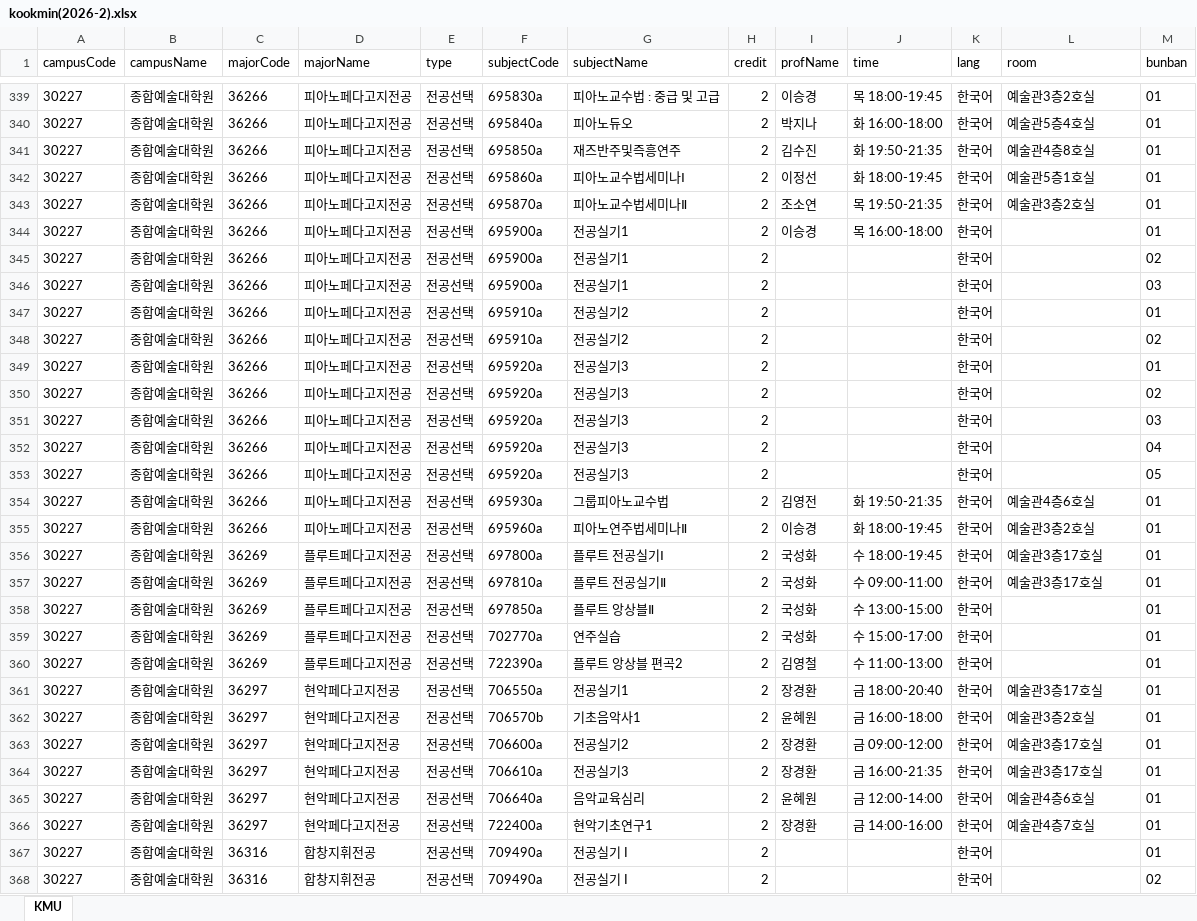
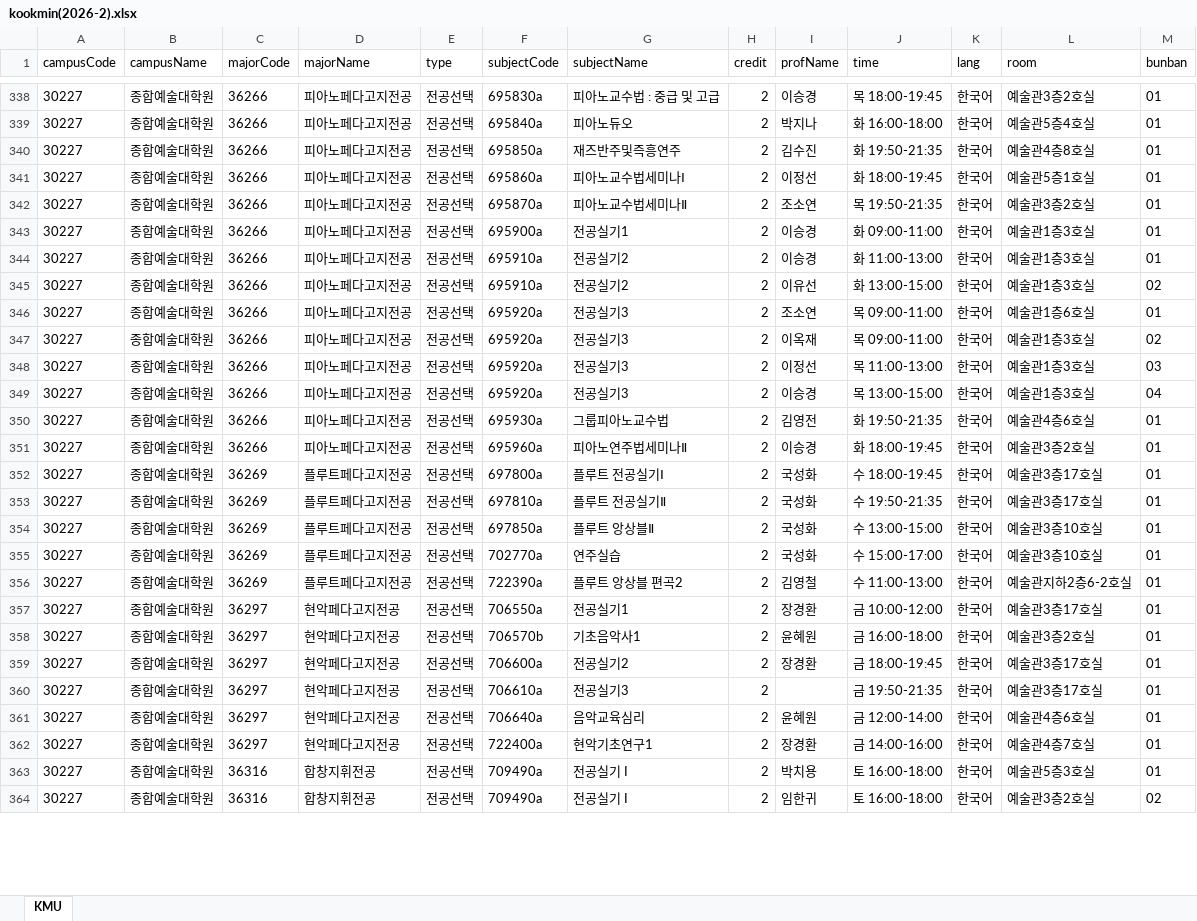
Before and after one commit to calvin0504/sugang-tracker, an Excel workbook: actions_fetch/out/kookmin(2026-2).xlsx, sheet KMU, drawn as a sheet; only a part is shown, gaps mark what is left out; values as stored, in another font and other column widths than the file's, no borders; removed rows and columns are numbered as before the commit, all else as after; the diff covers the shown part only; the diff names each change by its address in the sheet, - before the commit and + after, or states it on an @@ line.

```diff
--- a/actions_fetch/out/kookmin(2026-2).xlsx (sheet KMU)
+++ b/actions_fetch/out/kookmin(2026-2).xlsx (sheet KMU)
-J343 (time): 목 16:00-18:00
+J343 (time): 화 09:00-11:00
-L343 (room): (empty)
+L343 (room): 예술관1층3호실
-row 345: 30227 | 종합예술대학원 | 36266 | 피아노페다고지전공 | 전공선택 | 695900a | 전공실기1 | 2 |  |  | 한국어 |  | 02
-row 346: 30227 | 종합예술대학원 | 36266 | 피아노페다고지전공 | 전공선택 | 695900a | 전공실기1 | 2 |  |  | 한국어 |  | 03
-I344 (profName): (empty)
+I344 (profName): 이승경
-J344 (time): (empty)
+J344 (time): 화 11:00-13:00
-L344:L345 (room): (empty)
+L344:L345 (room): 예술관1층3호실
-I345 (profName): (empty)
+I345 (profName): 이유선
-J345 (time): (empty)
+J345 (time): 화 13:00-15:00
-I346 (profName): (empty)
+I346 (profName): 조소연
-J346:J347 (time): (empty)
+J346:J347 (time): 목 09:00-11:00
-L346 (room): (empty)
+L346 (room): 예술관1층6호실
-I347 (profName): (empty)
+I347 (profName): 이옥재
-L347:L349 (room): (empty)
+L347:L349 (room): 예술관1층3호실
-I348 (profName): (empty)
+I348 (profName): 이정선
-J348 (time): (empty)
+J348 (time): 목 11:00-13:00
-I349 (profName): (empty)
+I349 (profName): 이승경
-J349 (time): (empty)
+J349 (time): 목 13:00-15:00
-row 353: 30227 | 종합예술대학원 | 36266 | 피아노페다고지전공 | 전공선택 | 695920a | 전공실기3 | 2 |  |  | 한국어 |  | 05
-J353 (time): 수 09:00-11:00
+J353 (time): 수 19:50-21:35
-L354:L355 (room): (empty)
+L354:L355 (room): 예술관3층10호실
-L356 (room): (empty)
+L356 (room): 예술관지하2층6-2호실
-J357 (time): 금 18:00-20:40
+J357 (time): 금 10:00-12:00
-J359 (time): 금 09:00-12:00
+J359 (time): 금 18:00-19:45
-I360 (profName): 장경환
+I360 (profName): (empty)
-J360 (time): 금 16:00-21:35
+J360 (time): 금 19:50-21:35
-I363 (profName): (empty)
+I363 (profName): 박치용
-J363:J364 (time): (empty)
+J363:J364 (time): 토 16:00-18:00
-L363 (room): (empty)
+L363 (room): 예술관5층3호실
-I364 (profName): (empty)
+I364 (profName): 임한귀
-L364 (room): (empty)
+L364 (room): 예술관3층2호실
```
Also changed, not shown: 1 added row, 2 removed rows and 28 edited cells elsewhere in this sheet, 1 other file.
